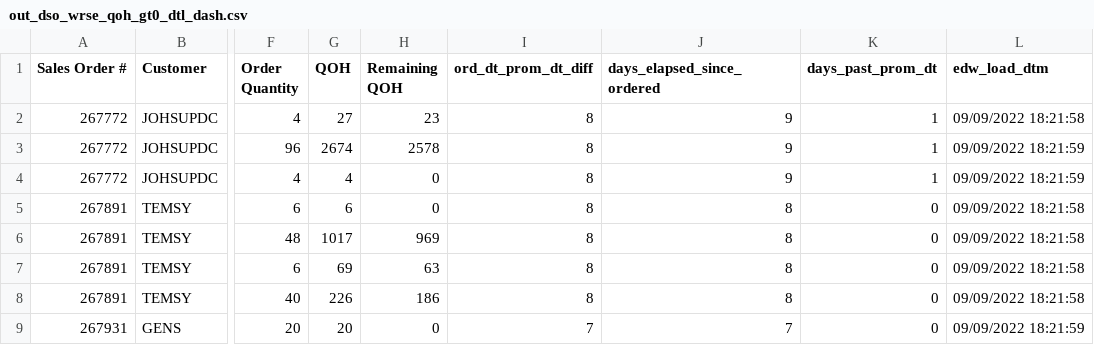
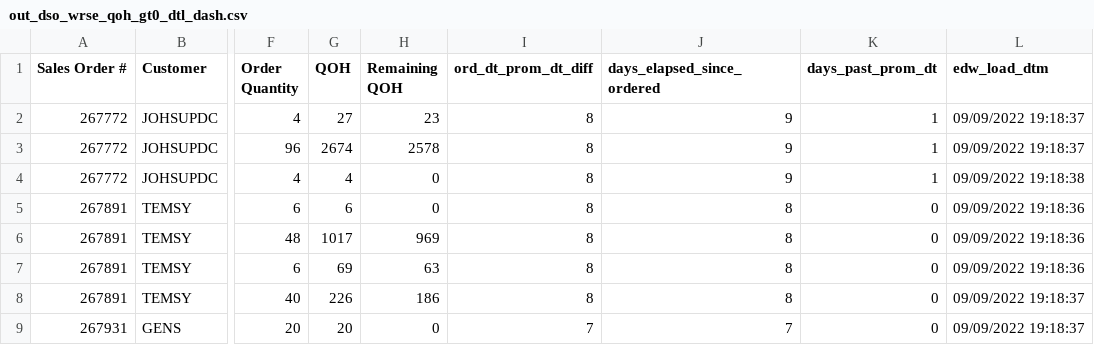
Before and after one commit to famcomfg/pi, a CSV file: out_dso_wrse_qoh_gt0_dtl_dash.csv, drawn as a sheet; only a part is shown, gaps mark what is left out; the diff names each change by its address in the sheet, - before the commit and + after, or states it on an @@ line.

```diff
--- a/out_dso_wrse_qoh_gt0_dtl_dash.csv
+++ b/out_dso_wrse_qoh_gt0_dtl_dash.csv
-L2 (edw_load_dtm): 09/09/2022 18:21:58
+L2 (edw_load_dtm): 09/09/2022 19:18:37
-L3 (edw_load_dtm): 09/09/2022 18:21:59
+L3 (edw_load_dtm): 09/09/2022 19:18:37
-L4 (edw_load_dtm): 09/09/2022 18:21:59
+L4 (edw_load_dtm): 09/09/2022 19:18:38
-L5:L7 (edw_load_dtm): 09/09/2022 18:21:58
+L5:L7 (edw_load_dtm): 09/09/2022 19:18:36
-L8 (edw_load_dtm): 09/09/2022 18:21:58
+L8 (edw_load_dtm): 09/09/2022 19:18:37
-L9 (edw_load_dtm): 09/09/2022 18:21:59
+L9 (edw_load_dtm): 09/09/2022 19:18:37
```
Also changed, not shown: out_dso_wrse_qoh_gt0_amaz_web_dtl_dash.csv.
